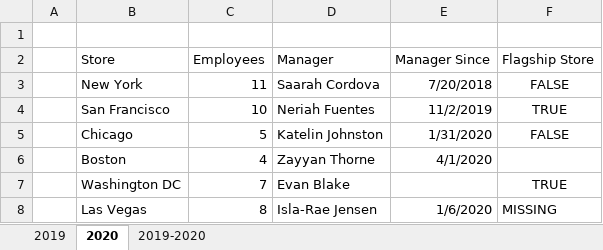
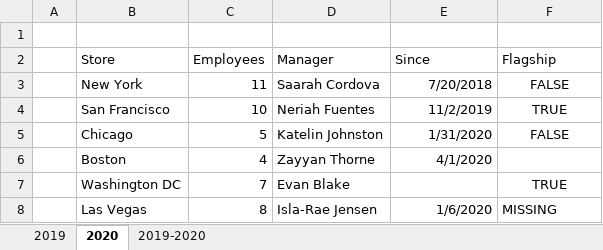
Before and after one commit to fzumstein/python-for-excel, an Excel workbook: ch05/xl/stores.xlsx, sheet 2020, drawn as a sheet; values as stored, in another font and other column widths than the file's, no borders; the diff names each change by its address in the sheet, - before the commit and + after, or states it on an @@ line.

```diff
--- a/ch05/xl/stores.xlsx (sheet 2020)
+++ b/ch05/xl/stores.xlsx (sheet 2020)
-E2: Manager Since
+E2: Since
-F2: Flagship Store
+F2: Flagship
```
Also changed, not shown: sheet 2019, sheet 2019-2020, 40 other files.
